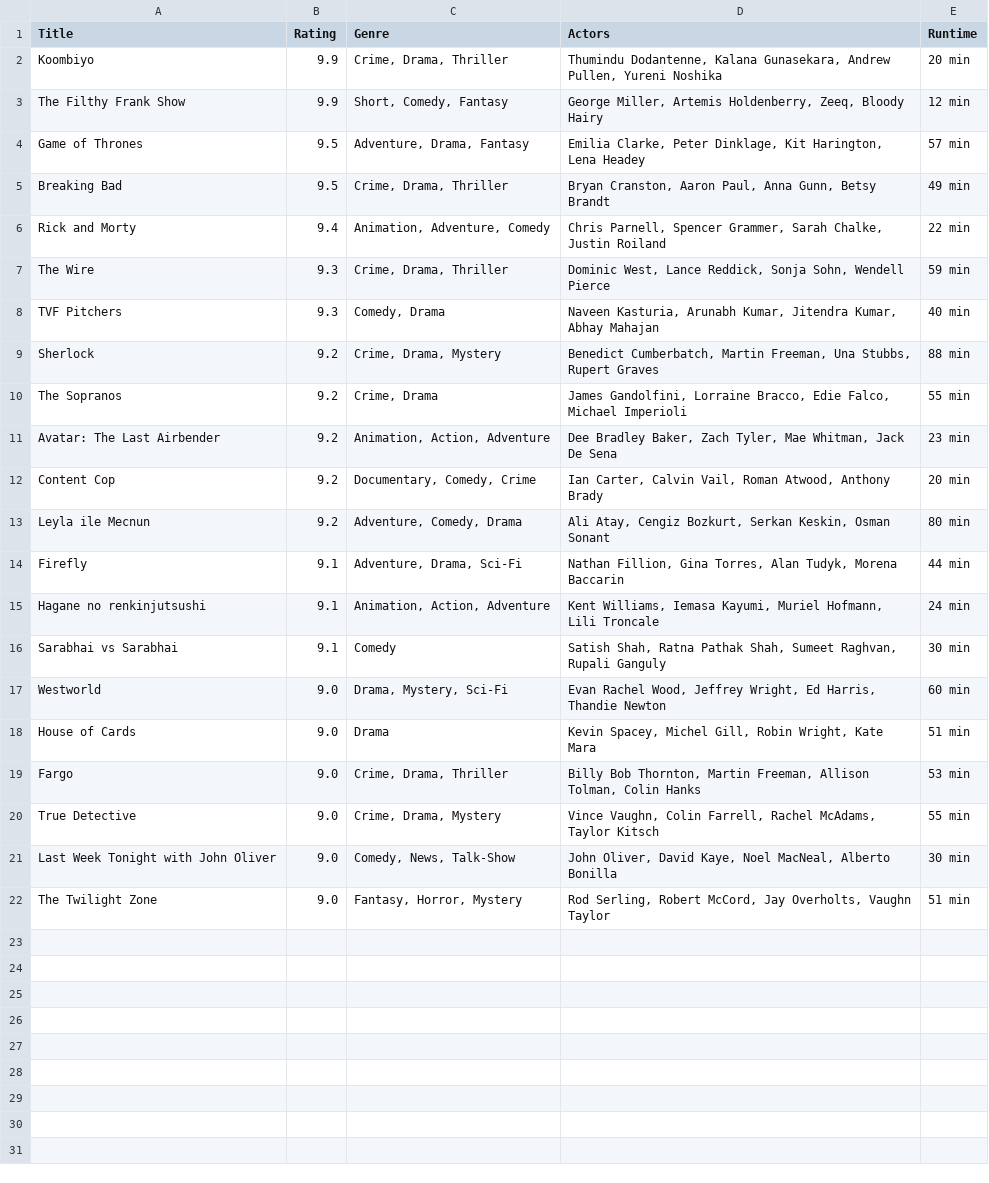
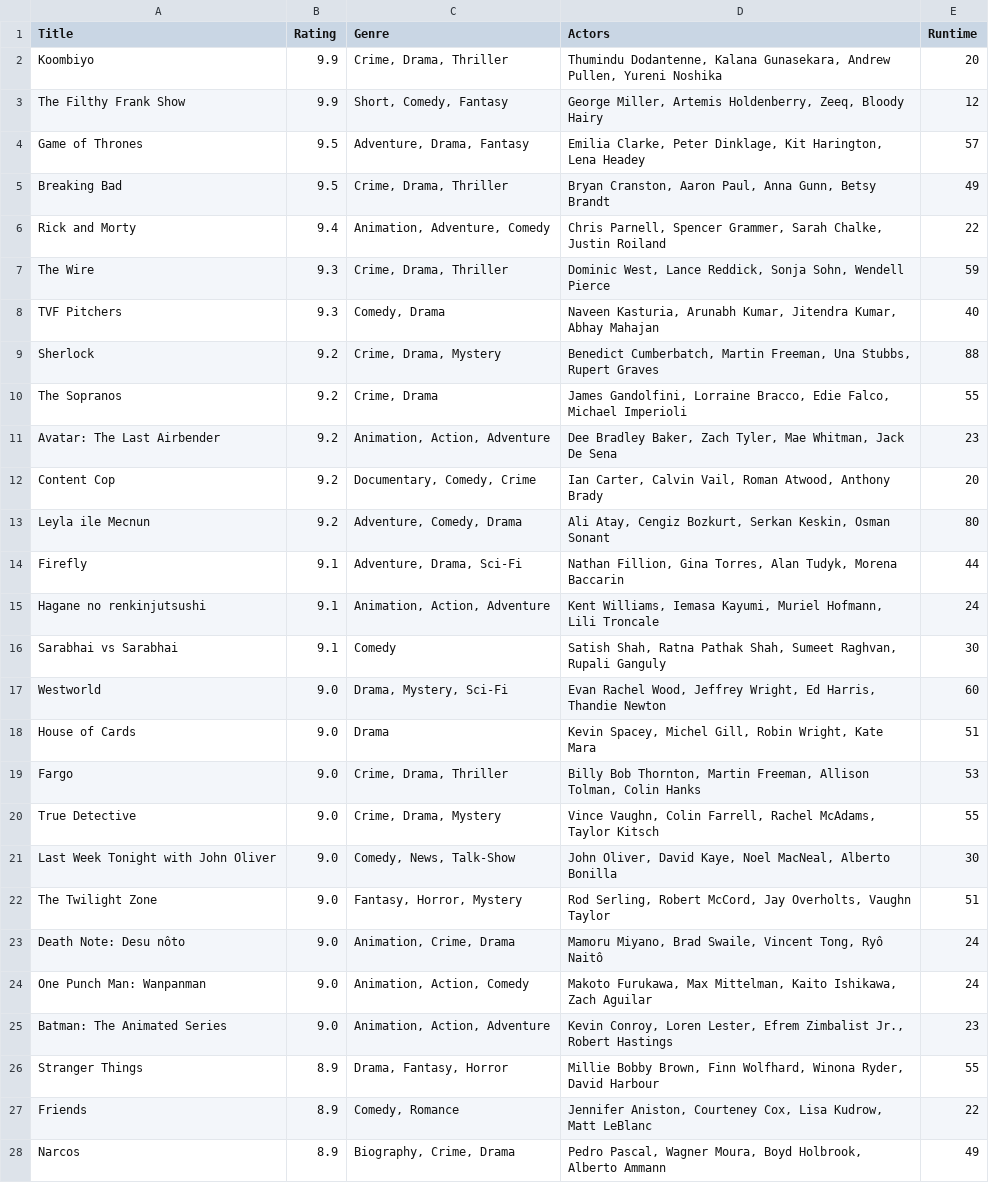
Before and after one commit to Flewtje/DataProc, a CSV file: Homework/scraping/tvseries.csv, drawn as a sheet; only a part is shown; the diff covers the shown part only.

```diff
--- a/Homework/scraping/tvseries.csv
+++ b/Homework/scraping/tvseries.csv
@@ -1,43 +1,28 @@
 Title,Rating,Genre,Actors,Runtime
-Koombiyo,9.9,"
-Crime, Drama, Thriller","Thumindu Dodantenne, Kalana Gunasekara, Andrew Pullen, Yureni Noshika",20 min
-The Filthy Frank Show,9.9,"
-Short, Comedy, Fantasy","George Miller, Artemis Holdenberry, Zeeq, Bloody Hairy",12 min
-Game of Thrones,9.5,"
-Adventure, Drama, Fantasy","Emilia Clarke, Peter Dinklage, Kit Harington, Lena Headey",57 min
-Breaking Bad,9.5,"
-Crime, Drama, Thriller","Bryan Cranston, Aaron Paul, Anna Gunn, Betsy Brandt",49 min
-Rick and Morty,9.4,"
-Animation, Adventure, Comedy","Chris Parnell, Spencer Grammer, Sarah Chalke, Justin Roiland",22 min
-The Wire,9.3,"
-Crime, Drama, Thriller","Dominic West, Lance Reddick, Sonja Sohn, Wendell Pierce",59 min
-TVF Pitchers,9.3,"
-Comedy, Drama","Naveen Kasturia, Arunabh Kumar, Jitendra Kumar, Abhay Mahajan",40 min
-Sherlock,9.2,"
-Crime, Drama, Mystery","Benedict Cumberbatch, Martin Freeman, Una Stubbs, Rupert Graves",88 min
-The Sopranos,9.2,"
-Crime, Drama","James Gandolfini, Lorraine Bracco, Edie Falco, Michael Imperioli",55 min
-Avatar: The Last Airbender,9.2,"
-Animation, Action, Adventure","Dee Bradley Baker, Zach Tyler, Mae Whitman, Jack De Sena",23 min
-Content Cop,9.2,"
-Documentary, Comedy, Crime","Ian Carter, Calvin Vail, Roman Atwood, Anthony Brady",20 min
-Leyla ile Mecnun,9.2,"
-Adventure, Comedy, Drama","Ali Atay, Cengiz Bozkurt, Serkan Keskin, Osman Sonant",80 min
-Firefly,9.1,"
-Adventure, Drama, Sci-Fi","Nathan Fillion, Gina Torres, Alan Tudyk, Morena Baccarin",44 min
-Hagane no renkinjutsushi,9.1,"
-Animation, Action, Adventure","Kent Williams, Iemasa Kayumi, Muriel Hofmann, Lili Troncale",24 min
-Sarabhai vs Sarabhai,9.1,"
-Comedy","Satish Shah, Ratna Pathak Shah, Sumeet Raghvan, Rupali Ganguly",30 min
-Westworld,9.0,"
-Drama, Mystery, Sci-Fi","Evan Rachel Wood, Jeffrey Wright, Ed Harris, Thandie Newton",60 min
-House of Cards,9.0,"
-Drama","Kevin Spacey, Michel Gill, Robin Wright, Kate Mara",51 min
-Fargo,9.0,"
-Crime, Drama, Thriller","Billy Bob Thornton, Martin Freeman, Allison Tolman, Colin Hanks",53 min
-True Detective,9.0,"
-Crime, Drama, Mystery","Vince Vaughn, Colin Farrell, Rachel McAdams, Taylor Kitsch",55 min
-Last Week Tonight with John Oliver,9.0,"
-Comedy, News, Talk-Show","John Oliver, David Kaye, Noel MacNeal, Alberto Bonilla",30 min
-The Twilight Zone,9.0,"
-Fantasy, Horror, Mystery","Rod Serling, Robert McCord, Jay Overholts, Vaughn Taylor",51 min
+Koombiyo,9.9,"Crime, Drama, Thriller","Thumindu Dodantenne, Kalana Gunasekara, Andrew Pullen, Yureni Noshika",20
+The Filthy Frank Show,9.9,"Short, Comedy, Fantasy","George Miller, Artemis Holdenberry, Zeeq, Bloody Hairy",12
+Game of Thrones,9.5,"Adventure, Drama, Fantasy","Emilia Clarke, Peter Dinklage, Kit Harington, Lena Headey",57
+Breaking Bad,9.5,"Crime, Drama, Thriller","Bryan Cranston, Aaron Paul, Anna Gunn, Betsy Brandt",49
+Rick and Morty,9.4,"Animation, Adventure, Comedy","Chris Parnell, Spencer Grammer, Sarah Chalke, Justin Roiland",22
+The Wire,9.3,"Crime, Drama, Thriller","Dominic West, Lance Reddick, Sonja Sohn, Wendell Pierce",59
+TVF Pitchers,9.3,"Comedy, Drama","Naveen Kasturia, Arunabh Kumar, Jitendra Kumar, Abhay Mahajan",40
+Sherlock,9.2,"Crime, Drama, Mystery","Benedict Cumberbatch, Martin Freeman, Una Stubbs, Rupert Graves",88
+The Sopranos,9.2,"Crime, Drama","James Gandolfini, Lorraine Bracco, Edie Falco, Michael Imperioli",55
+Avatar: The Last Airbender,9.2,"Animation, Action, Adventure","Dee Bradley Baker, Zach Tyler, Mae Whitman, Jack De Sena",23
+Content Cop,9.2,"Documentary, Comedy, Crime","Ian Carter, Calvin Vail, Roman Atwood, Anthony Brady",20
+Leyla ile Mecnun,9.2,"Adventure, Comedy, Drama","Ali Atay, Cengiz Bozkurt, Serkan Keskin, Osman Sonant",80
+Firefly,9.1,"Adventure, Drama, Sci-Fi","Nathan Fillion, Gina Torres, Alan Tudyk, Morena Baccarin",44
+Hagane no renkinjutsushi,9.1,"Animation, Action, Adventure","Kent Williams, Iemasa Kayumi, Muriel Hofmann, Lili Troncale",24
+Sarabhai vs Sarabhai,9.1,Comedy,"Satish Shah, Ratna Pathak Shah, Sumeet Raghvan, Rupali Ganguly",30
+Westworld,9.0,"Drama, Mystery, Sci-Fi","Evan Rachel Wood, Jeffrey Wright, Ed Harris, Thandie Newton",60
+House of Cards,9.0,Drama,"Kevin Spacey, Michel Gill, Robin Wright, Kate Mara",51
+Fargo,9.0,"Crime, Drama, Thriller","Billy Bob Thornton, Martin Freeman, Allison Tolman, Colin Hanks",53
+True Detective,9.0,"Crime, Drama, Mystery","Vince Vaughn, Colin Farrell, Rachel McAdams, Taylor Kitsch",55
+Last Week Tonight with John Oliver,9.0,"Comedy, News, Talk-Show","John Oliver, David Kaye, Noel MacNeal, Alberto Bonilla",30
+The Twilight Zone,9.0,"Fantasy, Horror, Mystery","Rod Serling, Robert McCord, Jay Overholts, Vaughn Taylor",51
+Death Note: Desu nôto,9.0,"Animation, Crime, Drama","Mamoru Miyano, Brad Swaile, Vincent Tong, Ryô Naitô",24
+One Punch Man: Wanpanman,9.0,"Animation, Action, Comedy","Makoto Furukawa, Max Mittelman, Kaito Ishikawa, Zach Aguilar",24
+Batman: The Animated Series,9.0,"Animation, Action, Adventure","Kevin Conroy, Loren Lester, Efrem Zimbalist Jr., Robert Hastings",23
+Stranger Things,8.9,"Drama, Fantasy, Horror","Millie Bobby Brown, Finn Wolfhard, Winona Ryder, David Harbour",55
+Friends,8.9,"Comedy, Romance","Jennifer Aniston, Courteney Cox, Lisa Kudrow, Matt LeBlanc",22
+Narcos,8.9,"Biography, Crime, Drama","Pedro Pascal, Wagner Moura, Boyd Holbrook, Alberto Ammann",49
```
Also changed, not shown: 23 added rows elsewhere in this file, 1 other file.
